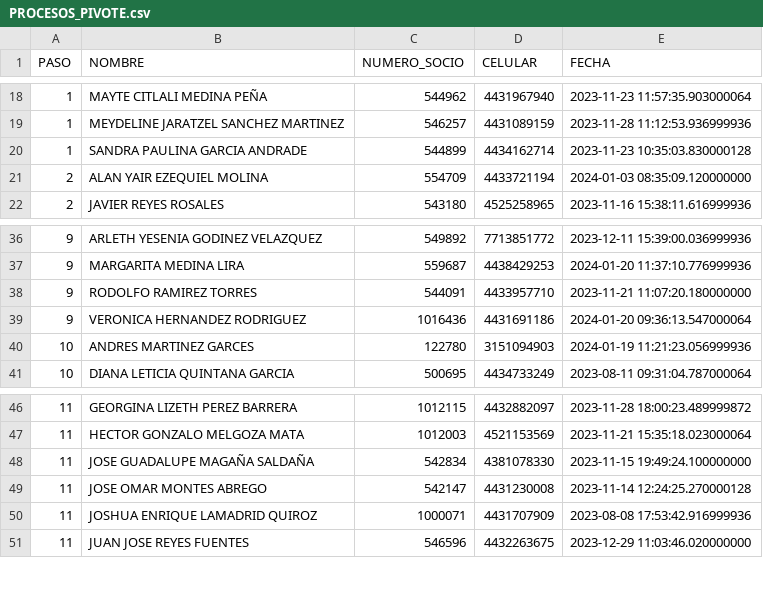
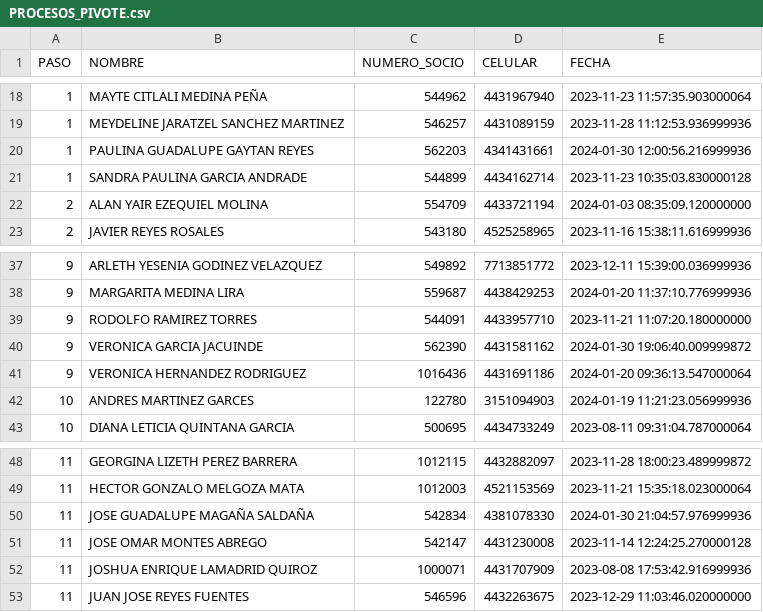
Before and after one commit to ARTURO4241/CMV_ACTIVACASH_2, a CSV file: PROCESOS_PIVOTE.csv, drawn as a sheet; only a part is shown, gaps mark what is left out.

```diff
--- a/PROCESOS_PIVOTE.csv
+++ b/PROCESOS_PIVOTE.csv
@@ -19,2 +19,3 @@ PASO,NOMBRE,NUMERO_SOCIO,CELULAR,FECHA
 1,MEYDELINE JARATZEL SANCHEZ MARTINEZ,546257,4431089159,2023-11-28 11:12:53.936999936
+1,PAULINA GUADALUPE GAYTAN REYES,562203,4341431661,2024-01-30 12:00:56.216999936
 1,SANDRA PAULINA GARCIA ANDRADE,544899,4434162714,2023-11-23 10:35:03.830000128
@@ -38,2 +39,3 @@ PASO,NOMBRE,NUMERO_SOCIO,CELULAR,FECHA
 9,RODOLFO RAMIREZ TORRES,544091,4433957710,2023-11-21 11:07:20.180000000
+9,VERONICA GARCIA JACUINDE,562390,4431581162,2024-01-30 19:06:40.009999872
 9,VERONICA HERNANDEZ RODRIGUEZ,1016436,4431691186,2024-01-20 09:36:13.547000064
@@ -47,3 +49,3 @@ PASO,NOMBRE,NUMERO_SOCIO,CELULAR,FECHA
 11,HECTOR GONZALO MELGOZA MATA,1012003,4521153569,2023-11-21 15:35:18.023000064
-11,JOSE GUADALUPE MAGAÑA SALDAÑA,542834,4381078330,2023-11-15 19:49:24.100000000
+11,JOSE GUADALUPE MAGAÑA SALDAÑA,542834,4381078330,2024-01-30 21:04:57.976999936
 11,JOSE OMAR MONTES ABREGO,542147,4431230008,2023-11-14 12:24:25.270000128
```
Also changed, not shown: EN PROCESO.csv, FECHAS.csv, 6 other files.
